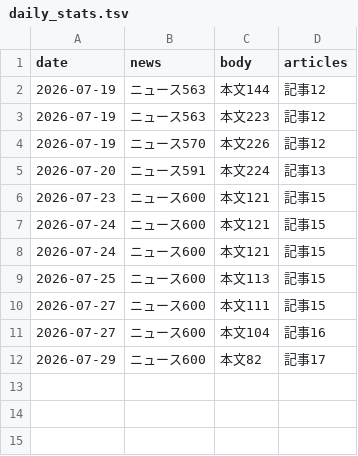
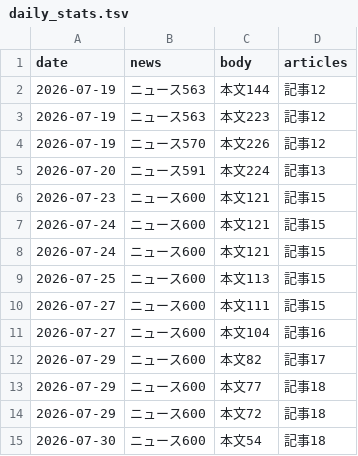
Before and after one commit to jojikoj/UchUchU, a TSV file: data/daily_stats.tsv, drawn as a sheet; the diff names each change by its address in the sheet, - before the commit and + after, or states it on an @@ line.

```diff
--- a/data/daily_stats.tsv
+++ b/data/daily_stats.tsv
+row 13: 2026-07-29 | ニュース600 | 本文77 | 記事18
+row 14: 2026-07-29 | ニュース600 | 本文72 | 記事18
+row 15: 2026-07-30 | ニュース600 | 本文54 | 記事18
```
Also changed, not shown: 7 other files.
